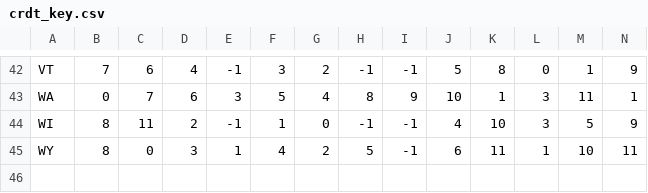
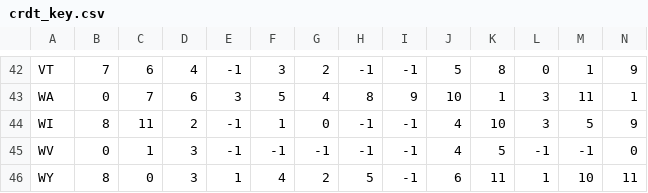
Before and after one commit to pkelly-ca/crdt_colab, a CSV file: crdt_key.csv, drawn as a sheet; only a part is shown, gaps mark what is left out; rows hold the shown columns only; the diff names each change by its address in the sheet, - before the commit and + after, or states it on an @@ line.

```diff
--- a/crdt_key.csv
+++ b/crdt_key.csv
+row 45: WV | 0 | 1 | 3 | -1 | -1 | -1 | -1 | -1 | 4 | 5 | -1 | -1 | 0
```
Also changed, not shown: 1 other file.
